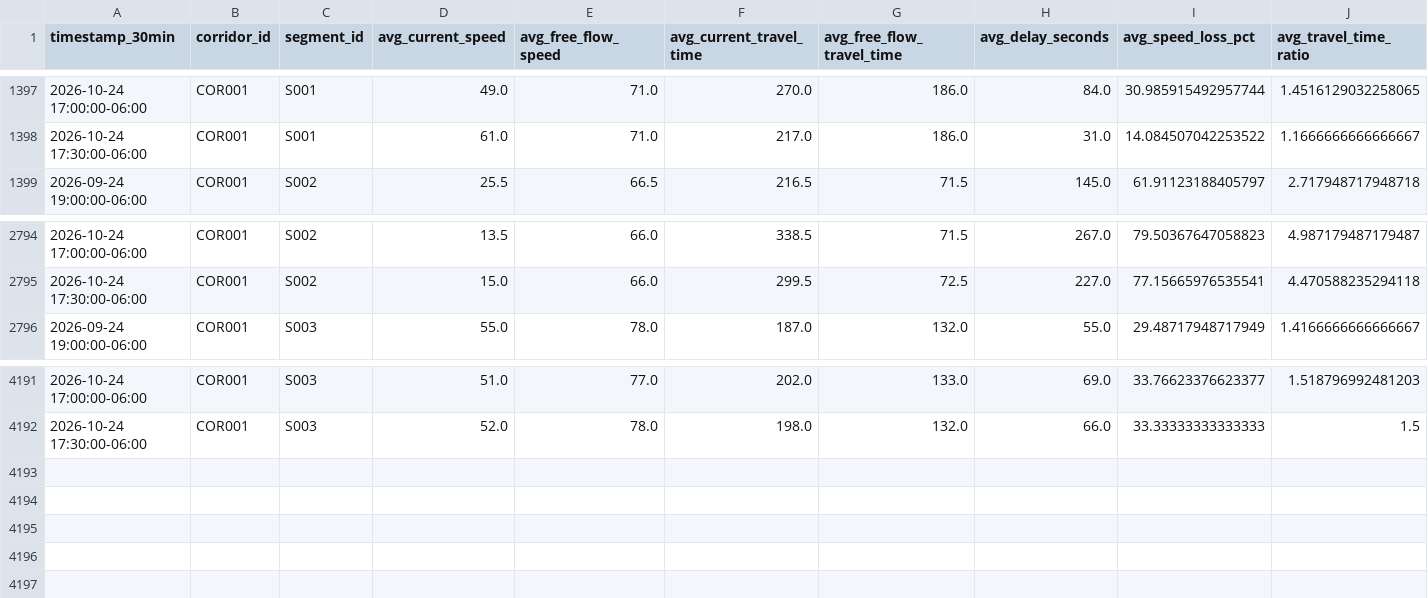
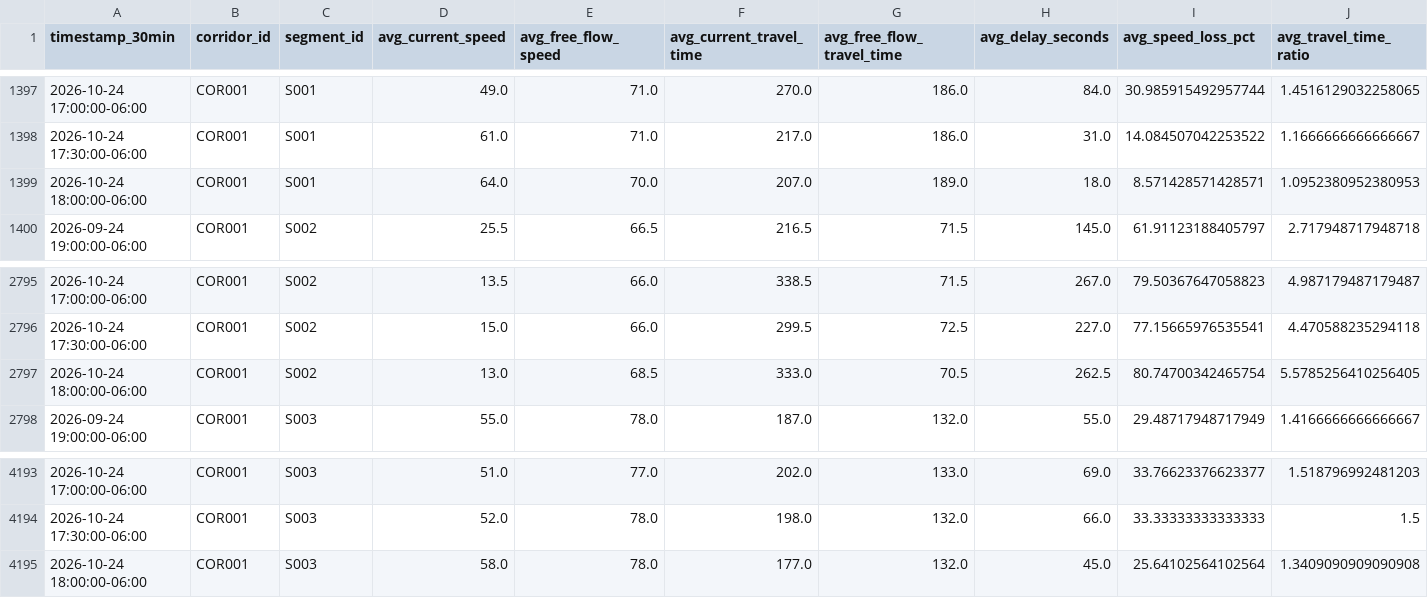
Before and after one commit to Git-Dante-22/Pachuca-Mobility, a CSV file: data/gold/traffic/gold_traffic_30min_segment.csv, drawn as a sheet; only a part is shown, gaps mark what is left out; rows hold the shown columns only; the diff names each change by its address in the sheet, - before the commit and + after, or states it on an @@ line.

```diff
--- a/data/gold/traffic/gold_traffic_30min_segment.csv
+++ b/data/gold/traffic/gold_traffic_30min_segment.csv
+row 1399: 2026-10-24 18:00:00-06:00 | COR001 | S001 | 64.0 | 70.0 | 207.0 | 189.0 | 18.0 | 8.571428571428571 | 1.0952380952380953
+row 2797: 2026-10-24 18:00:00-06:00 | COR001 | S002 | 13.0 | 68.5 | 333.0 | 70.5 | 262.5 | 80.74700342465754 | 5.5785256410256405
+row 4195: 2026-10-24 18:00:00-06:00 | COR001 | S003 | 58.0 | 78.0 | 177.0 | 132.0 | 45.0 | 25.64102564102564 | 1.3409090909090908
```
Also changed, not shown: data/gold/traffic/gold_congestion_episode.csv, 2 other files.
